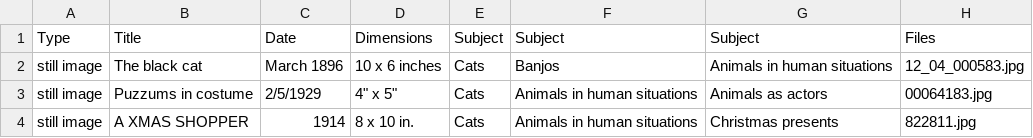
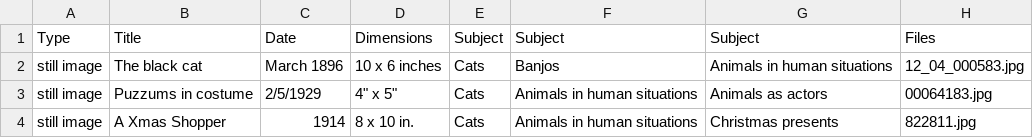
Before and after one commit to Ellenalexia/UCDLFx2018, a CSV file: cats-human-situations.csv, drawn as a sheet.

Commit message:
change to sentence caps

```diff
--- a/cats-human-situations.csv
+++ b/cats-human-situations.csv
@@ -3,2 +3,2 @@ still image,The black cat,March 1896,10 x 6 inches,Cats,Banjos,Animals in human
 still image,Puzzums in costume,2/5/1929,"4"" x 5""",Cats,Animals in human situations,Animals as actors,00064183.jpg
-still image,A XMAS SHOPPER,1914,8 x 10 in.,Cats,Animals in human situations,Christmas presents,822811.jpg
+still image,A Xmas Shopper,1914,8 x 10 in.,Cats,Animals in human situations,Christmas presents,822811.jpg
```
